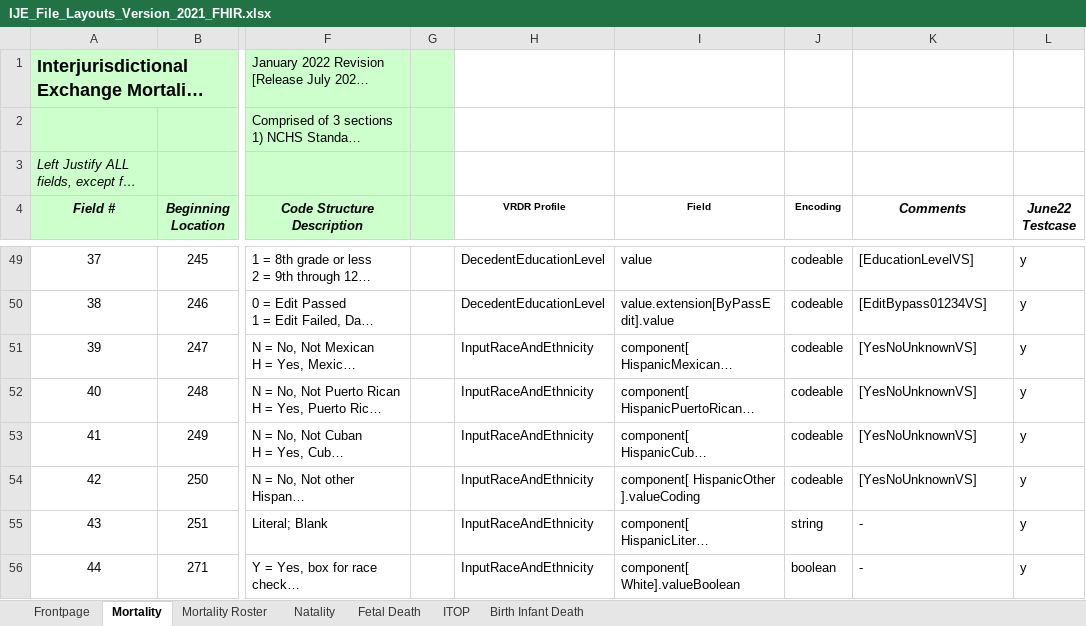
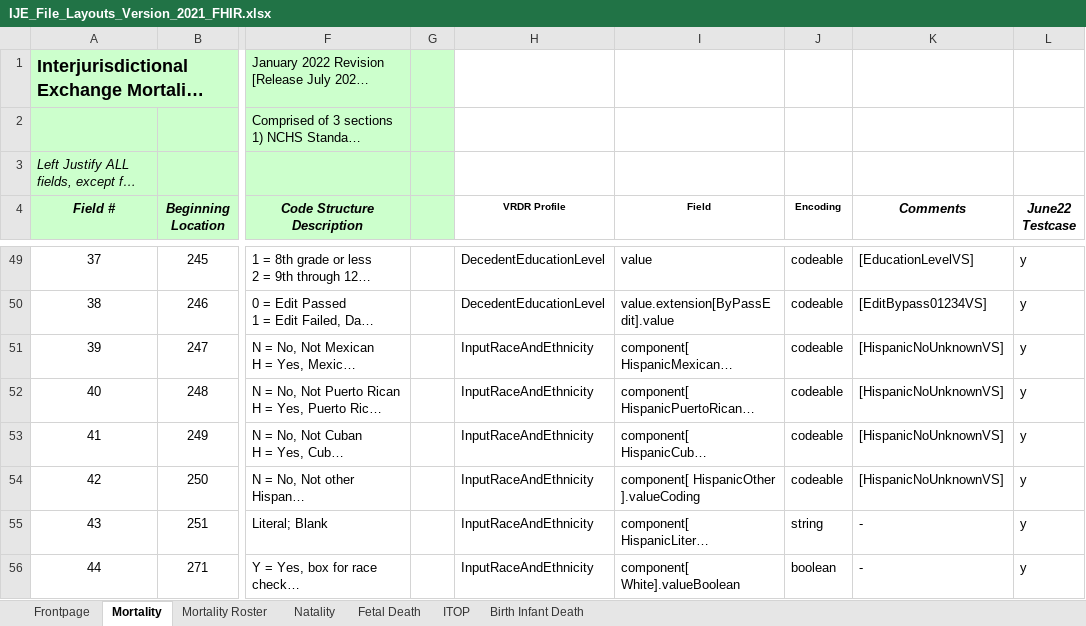
Before and after one commit to HL7/vrdr, an Excel workbook: input/images/IJE_File_Layouts_Version_2021_FHIR.xlsx, sheet Mortality, drawn as a sheet; only a part is shown, gaps mark what is left out; long unchanged cells end in …; values as stored, in another font and other column widths than the file's, no borders; the diff names each change by its address in the sheet, - before the commit and + after, or states it on an @@ line.

```diff
--- a/input/images/IJE_File_Layouts_Version_2021_FHIR.xlsx (sheet Mortality)
+++ b/input/images/IJE_File_Layouts_Version_2021_FHIR.xlsx (sheet Mortality)
-K51:K54 (Comments): [YesNoUnknownVS]
+K51:K54 (Comments): [HispanicNoUnknownVS]
```
Also changed, not shown: 2 other files.
